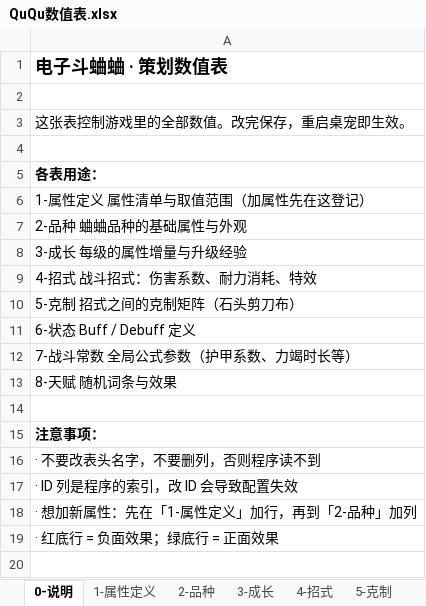
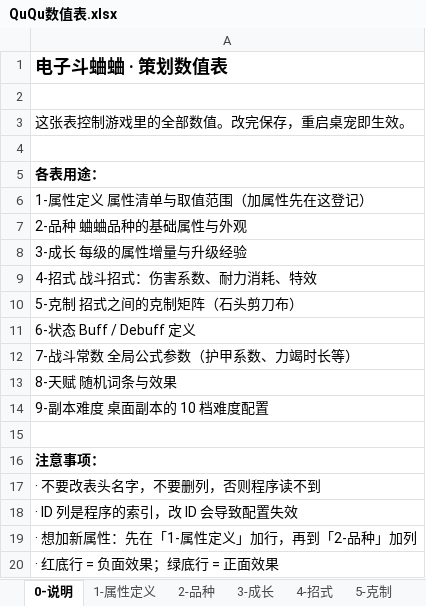
Before and after one commit to Wx0823/QuQuBattleGame, an Excel workbook: 数值表/QuQu数值表.xlsx, sheet 0-说明, drawn as a sheet; values as stored, in another font and other column widths than the file's, no borders; the diff names each change by its address in the sheet, - before the commit and + after, or states it on an @@ line.

```diff
--- a/数值表/QuQu数值表.xlsx (sheet 0-说明)
+++ b/数值表/QuQu数值表.xlsx (sheet 0-说明)
+row 14: 9-副本难度 桌面副本的 10 档难度配置
```
Also changed, not shown: sheet 3-成长, other sheet tabs, 9 other files.
